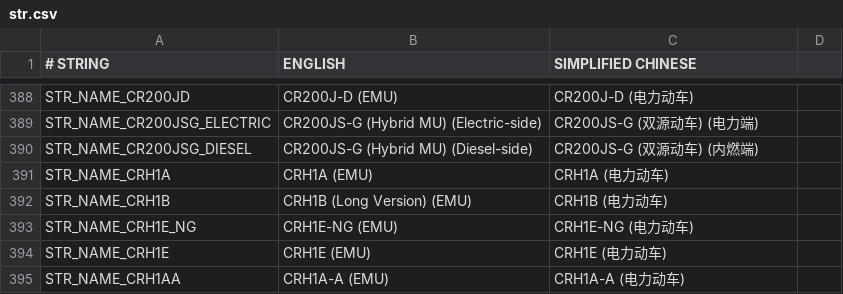
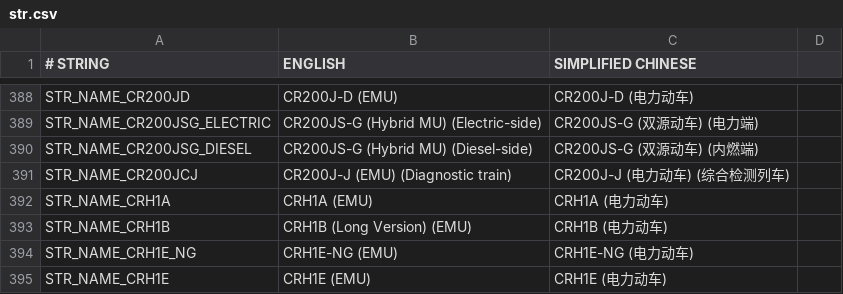
Before and after one commit to OpenTTD-China-Set/China-Set-Trains, a CSV file: docs/str.csv, drawn as a sheet; only a part is shown, gaps mark what is left out; the shorter side is filled out with more unchanged rows.

```diff
--- a/docs/str.csv
+++ b/docs/str.csv
@@ -390,2 +390,3 @@ STR_NAME_CR200JSG_ELECTRIC,CR200JS-G (Hybrid MU) (Electric-side),CR200JS-G (双
 STR_NAME_CR200JSG_DIESEL,CR200JS-G (Hybrid MU) (Diesel-side),CR200JS-G (双源动车) (内燃端)
+STR_NAME_CR200JCJ,CR200J-J (EMU) (Diagnostic train),CR200J-J (电力动车) (综合检测列车)
 STR_NAME_CRH1A,CRH1A (EMU),CRH1A (电力动车)
```
Also changed, not shown: 26 other files.
